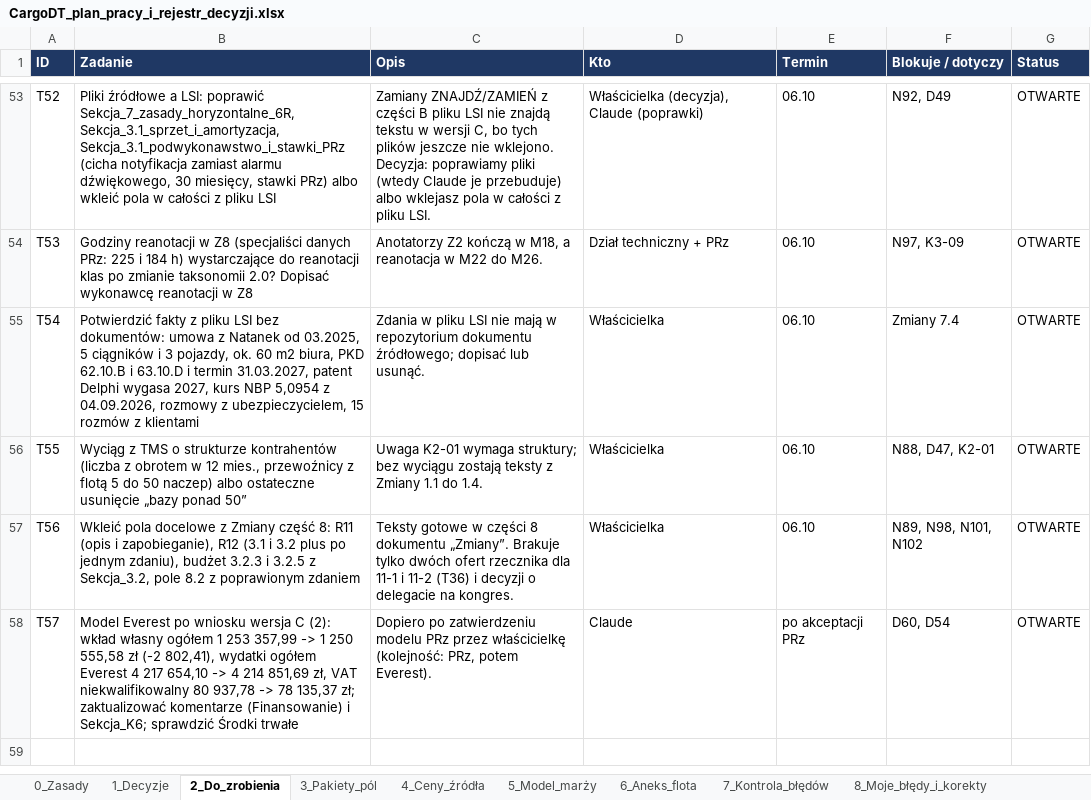
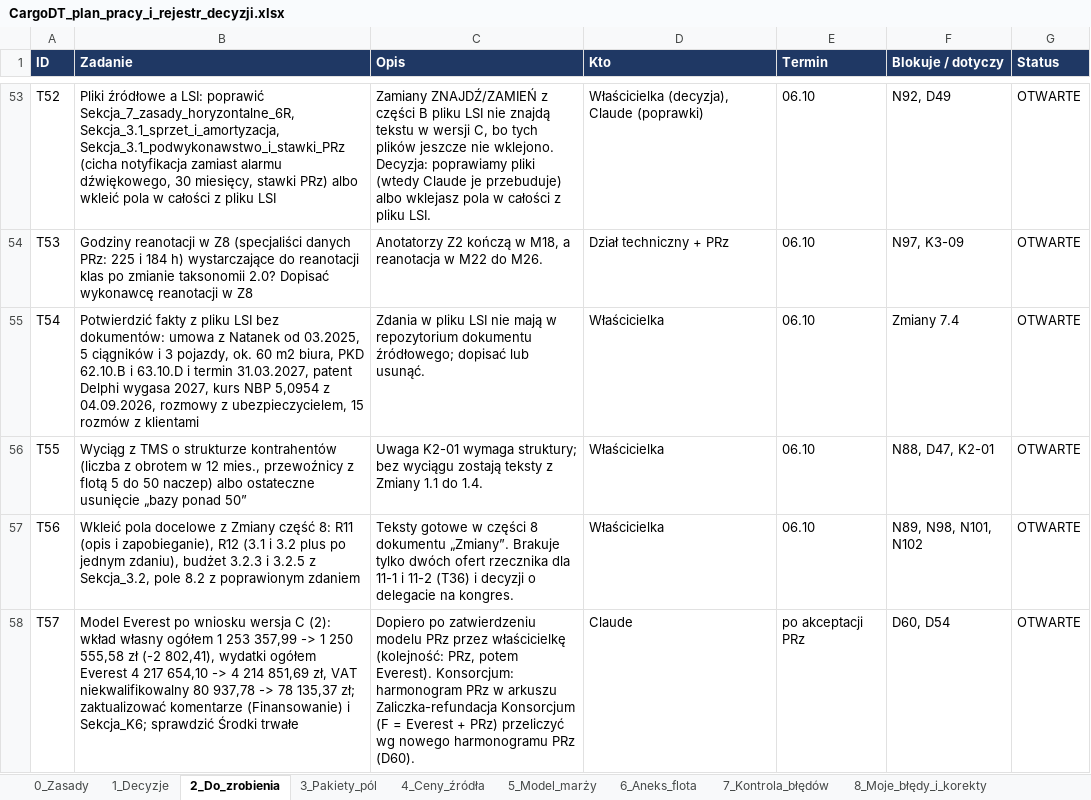
Before and after one commit to retajczyke/smart, an Excel workbook: CargoDT_plan_pracy_i_rejestr_decyzji.xlsx, sheet 2_Do_zrobienia, drawn as a sheet; only a part is shown, gaps mark what is left out; values as stored, in another font and other column widths than the file's, no borders; the diff names each change by its address in the sheet, - before the commit and + after, or states it on an @@ line.

```diff
--- a/CargoDT_plan_pracy_i_rejestr_decyzji.xlsx (sheet 2_Do_zrobienia)
+++ b/CargoDT_plan_pracy_i_rejestr_decyzji.xlsx (sheet 2_Do_zrobienia)
-C58 (Opis): …potem Everest).
+C58 (Opis): …potem Everest). Konsorcjum: harmonogram PRz w arkuszu Zaliczka-refundacja Konsorcjum (F = Everest + PRz) przeliczyć wg nowego harmonogramu PRz (D60).
```
Also changed, not shown: sheet 1_Decyzje, 1 other file.
